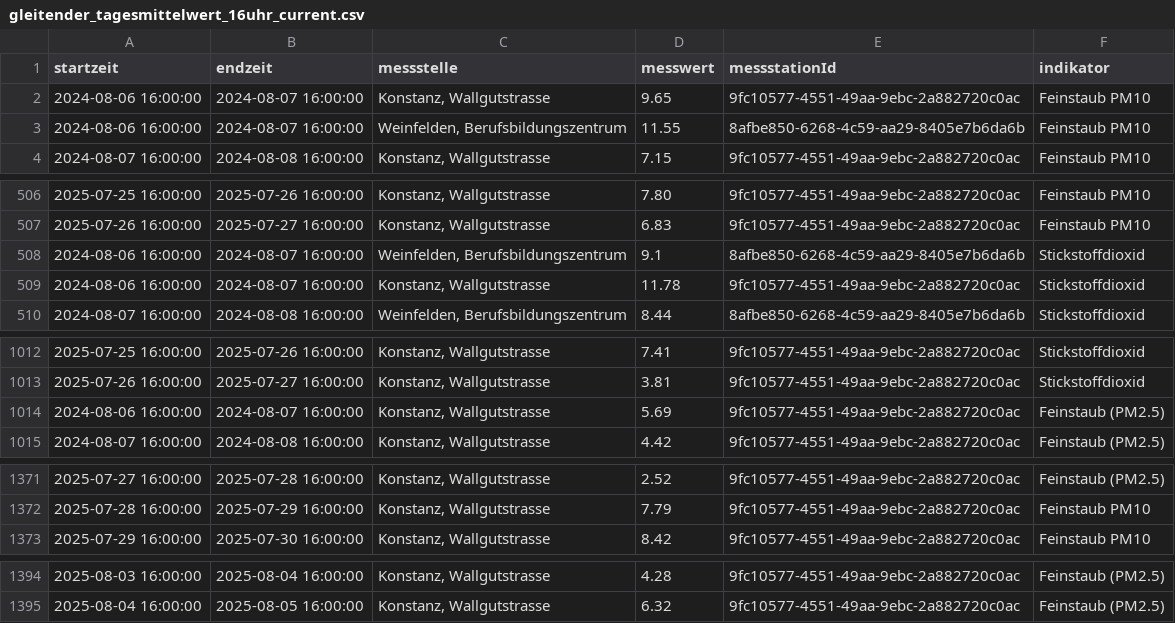
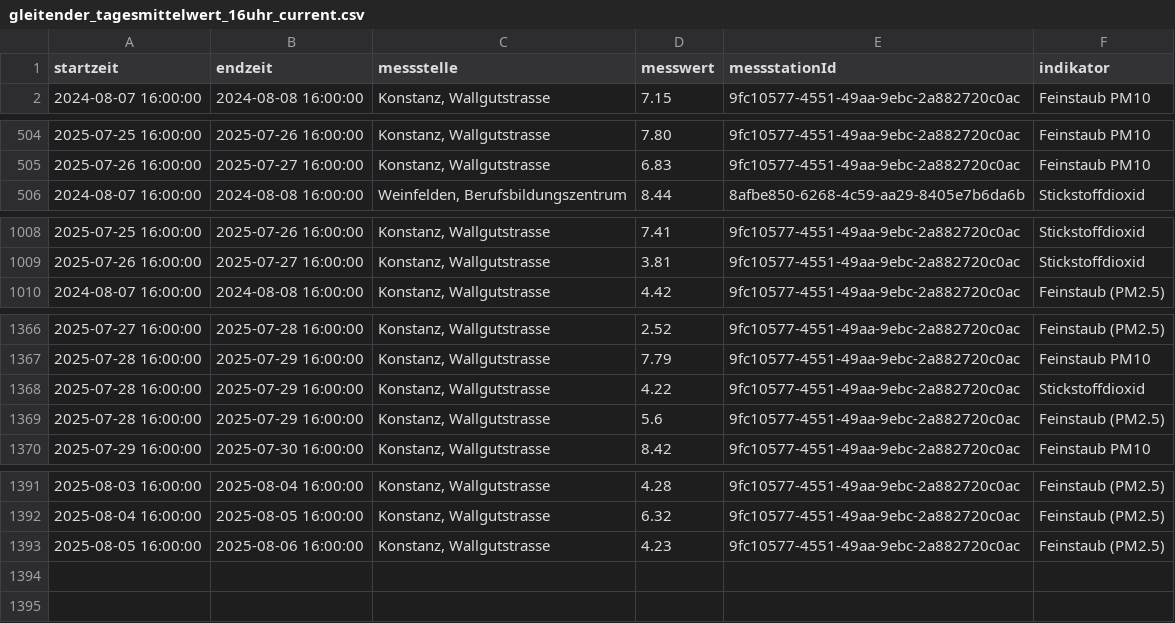
Before and after one commit to ogdtg/ostluft, a CSV file: current_data/gleitender_tagesmittelwert_16uhr_current.csv, drawn as a sheet; only a part is shown, gaps mark what is left out; the diff covers the shown part only.

```diff
--- a/current_data/gleitender_tagesmittelwert_16uhr_current.csv
+++ b/current_data/gleitender_tagesmittelwert_16uhr_current.csv
@@ -1,4 +1,2 @@
 "startzeit","endzeit","messstelle","messwert","messstationId","indikator"
-2024-08-06 16:00:00,2024-08-07 16:00:00,"Konstanz, Wallgutstrasse","9.65","9fc10577-4551-49aa-9ebc-2a882720c0ac","Feinstaub PM10"
-2024-08-06 16:00:00,2024-08-07 16:00:00,"Weinfelden, Berufsbildungszentrum","11.55","8afbe850-6268-4c59-aa29-8405e7b6da6b","Feinstaub PM10"
 2024-08-07 16:00:00,2024-08-08 16:00:00,"Konstanz, Wallgutstrasse","7.15","9fc10577-4551-49aa-9ebc-2a882720c0ac","Feinstaub PM10"
@@ -507,4 +505,2 @@
 2025-07-26 16:00:00,2025-07-27 16:00:00,"Konstanz, Wallgutstrasse","6.83","9fc10577-4551-49aa-9ebc-2a882720c0ac","Feinstaub PM10"
-2024-08-06 16:00:00,2024-08-07 16:00:00,"Weinfelden, Berufsbildungszentrum","9.1","8afbe850-6268-4c59-aa29-8405e7b6da6b","Stickstoffdioxid"
-2024-08-06 16:00:00,2024-08-07 16:00:00,"Konstanz, Wallgutstrasse","11.78","9fc10577-4551-49aa-9ebc-2a882720c0ac","Stickstoffdioxid"
 2024-08-07 16:00:00,2024-08-08 16:00:00,"Weinfelden, Berufsbildungszentrum","8.44","8afbe850-6268-4c59-aa29-8405e7b6da6b","Stickstoffdioxid"
@@ -1013,3 +1009,2 @@
 2025-07-26 16:00:00,2025-07-27 16:00:00,"Konstanz, Wallgutstrasse","3.81","9fc10577-4551-49aa-9ebc-2a882720c0ac","Stickstoffdioxid"
-2024-08-06 16:00:00,2024-08-07 16:00:00,"Konstanz, Wallgutstrasse","5.69","9fc10577-4551-49aa-9ebc-2a882720c0ac","Feinstaub (PM2.5)"
 2024-08-07 16:00:00,2024-08-08 16:00:00,"Konstanz, Wallgutstrasse","4.42","9fc10577-4551-49aa-9ebc-2a882720c0ac","Feinstaub (PM2.5)"
@@ -1372,2 +1367,4 @@
 2025-07-28 16:00:00,2025-07-29 16:00:00,"Konstanz, Wallgutstrasse","7.79","9fc10577-4551-49aa-9ebc-2a882720c0ac","Feinstaub PM10"
+2025-07-28 16:00:00,2025-07-29 16:00:00,"Konstanz, Wallgutstrasse","4.22","9fc10577-4551-49aa-9ebc-2a882720c0ac","Stickstoffdioxid"
+2025-07-28 16:00:00,2025-07-29 16:00:00,"Konstanz, Wallgutstrasse","5.6","9fc10577-4551-49aa-9ebc-2a882720c0ac","Feinstaub (PM2.5)"
 2025-07-29 16:00:00,2025-07-30 16:00:00,"Konstanz, Wallgutstrasse","8.42","9fc10577-4551-49aa-9ebc-2a882720c0ac","Feinstaub PM10"
@@ -1395 +1392,2 @@
 2025-08-04 16:00:00,2025-08-05 16:00:00,"Konstanz, Wallgutstrasse","6.32","9fc10577-4551-49aa-9ebc-2a882720c0ac","Feinstaub (PM2.5)"
+2025-08-05 16:00:00,2025-08-06 16:00:00,"Konstanz, Wallgutstrasse","4.23","9fc10577-4551-49aa-9ebc-2a882720c0ac","Feinstaub (PM2.5)"
```
Also changed, not shown: 8 edited cells elsewhere in this file, 14 other files.
